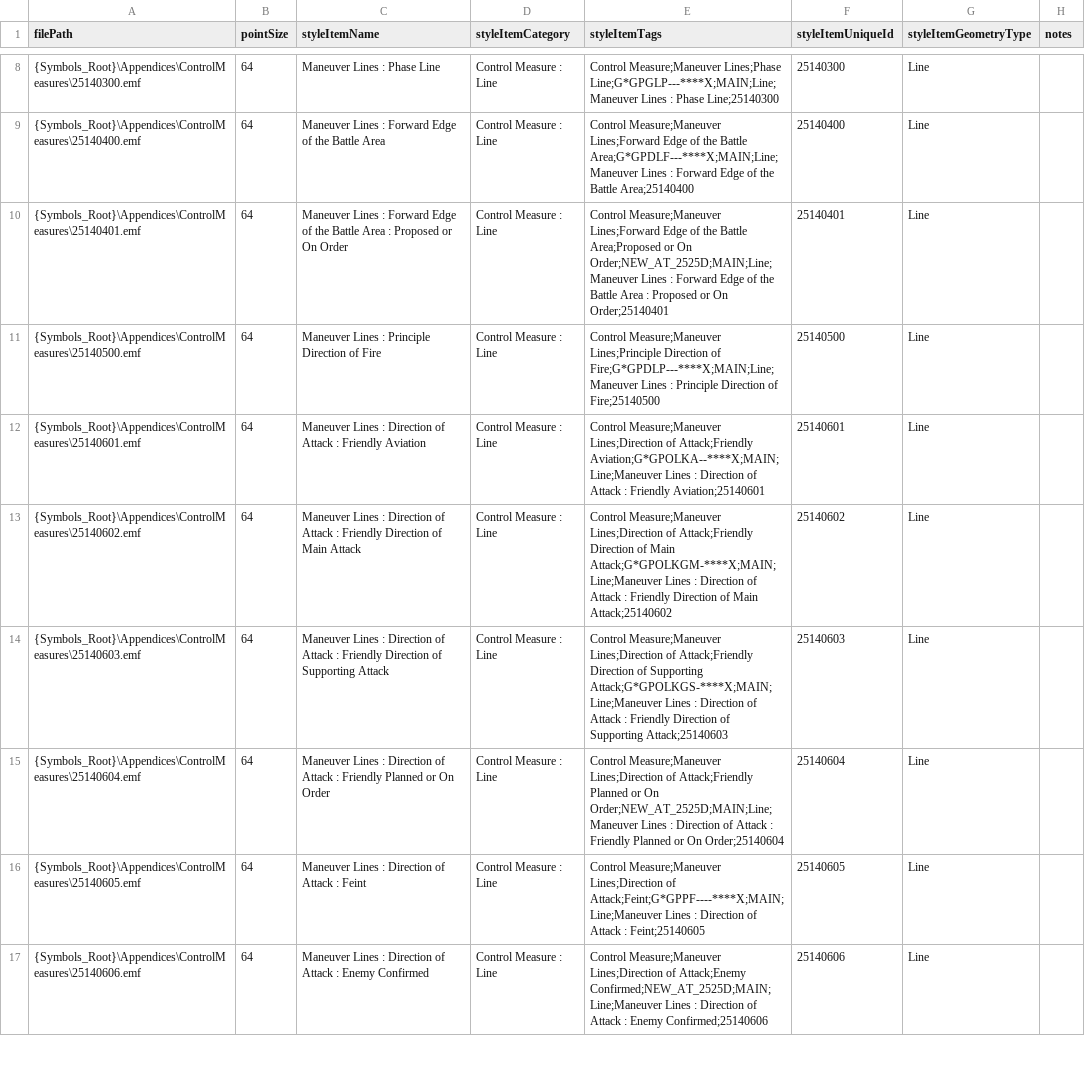
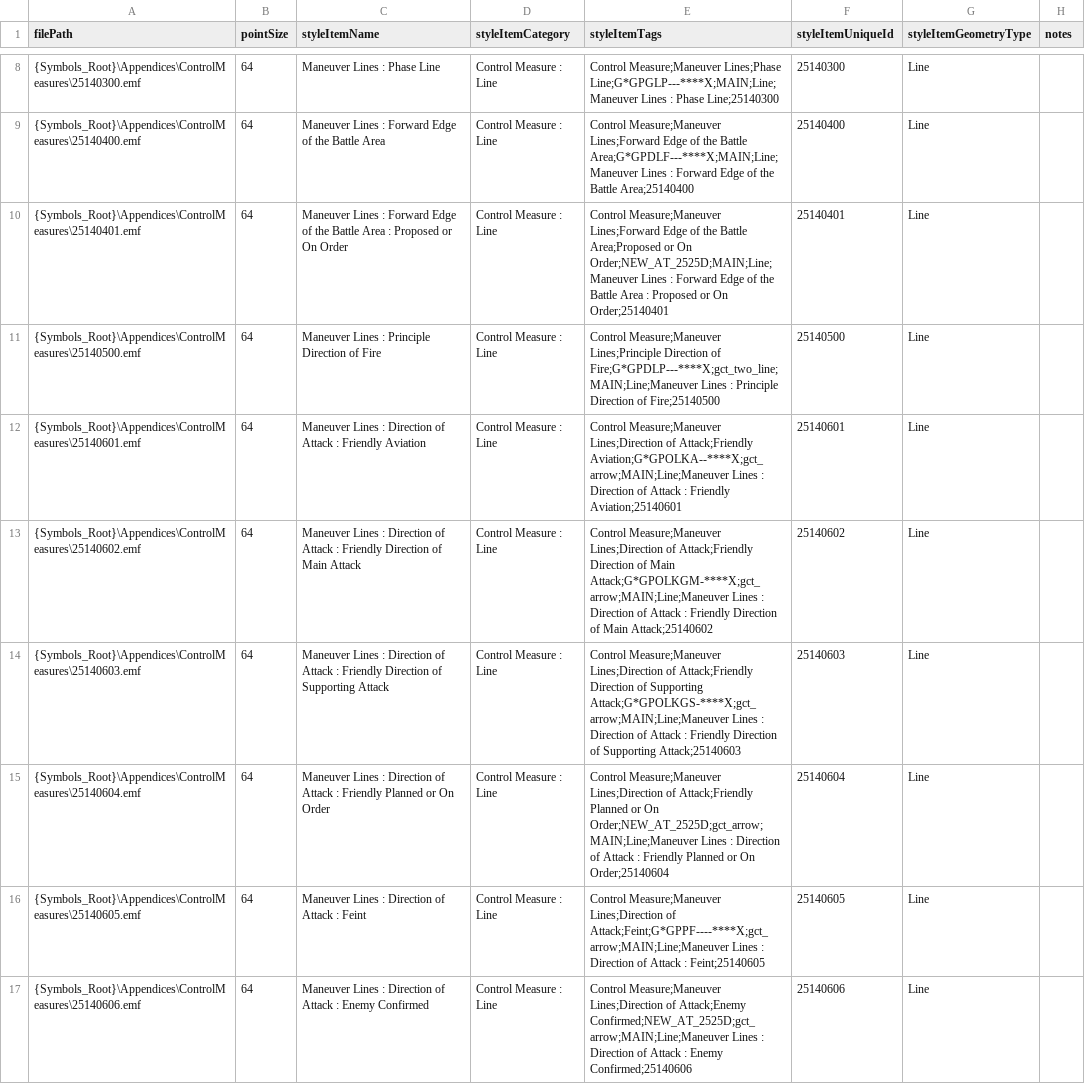
Before and after one commit to Esri/joint-military-symbology-xml, a CSV file: samples/imagefile_name_category_tags/Military-ControlMeasures-Source-Lines.csv, drawn as a sheet; only a part is shown, gaps mark what is left out; the diff covers the shown part only.

```diff
--- a/samples/imagefile_name_category_tags/Military-ControlMeasures-Source-Lines.csv
+++ b/samples/imagefile_name_category_tags/Military-ControlMeasures-Source-Lines.csv
@@ -10,8 +10,8 @@ filePath,pointSize,styleItemName,styleItemCategory,styleItemTags,styleItemUnique
 {Symbols_Root}\Appendices\ControlMeasures\25140401.emf,64,Maneuver Lines : Forward Edge of the Battle Area : Proposed or On Order,Control Measure : Line,Control Measure;Maneuver Lines;Forward Edge of the Battle Area;Proposed or On Order;NEW_AT_2525D;MAIN;Line;Maneuver Lines : Forward Edge of the Battle Area : Proposed or On Order;25140401,25140401,Line,
-{Symbols_Root}\Appendices\ControlMeasures\25140500.emf,64,Maneuver Lines : Principle Direction of Fire,Control Measure : Line,Control Measure;Maneuver Lines;Principle Direction of Fire;G*GPDLP---****X;MAIN;Line;Maneuver Lines : Principle Direction of Fire;25140500,25140500,Line,
-{Symbols_Root}\Appendices\ControlMeasures\25140601.emf,64,Maneuver Lines : Direction of Attack : Friendly Aviation,Control Measure : Line,Control Measure;Maneuver Lines;Direction of Attack;Friendly Aviation;G*GPOLKA--****X;MAIN;Line;Maneuver Lines : Direction of Attack : Friendly Aviation;25140601,25140601,Line,
-{Symbols_Root}\Appendices\ControlMeasures\25140602.emf,64,Maneuver Lines : Direction of Attack : Friendly Direction of Main Attack,Control Measure : Line,Control Measure;Maneuver Lines;Direction of Attack;Friendly Direction of Main Attack;G*GPOLKGM-****X;MAIN;Line;Maneuver Lines : Direction of Attack : Friendly Direction of Main Attack;25140602,25140602,Line,
-{Symbols_Root}\Appendices\ControlMeasures\25140603.emf,64,Maneuver Lines : Direction of Attack : Friendly Direction of Supporting Attack,Control Measure : Line,Control Measure;Maneuver Lines;Direction of Attack;Friendly Direction of Supporting Attack;G*GPOLKGS-****X;MAIN;Line;Maneuver Lines : Direction of Attack : Friendly Direction of Supporting Attack;25140603,25140603,Line,
-{Symbols_Root}\Appendices\ControlMeasures\25140604.emf,64,Maneuver Lines : Direction of Attack : Friendly Planned or On Order,Control Measure : Line,Control Measure;Maneuver Lines;Direction of Attack;Friendly Planned or On Order;NEW_AT_2525D;MAIN;Line;Maneuver Lines : Direction of Attack : Friendly Planned or On Order;25140604,25140604,Line,
-{Symbols_Root}\Appendices\ControlMeasures\25140605.emf,64,Maneuver Lines : Direction of Attack : Feint,Control Measure : Line,Control Measure;Maneuver Lines;Direction of Attack;Feint;G*GPPF----****X;MAIN;Line;Maneuver Lines : Direction of Attack : Feint;25140605,25140605,Line,
-{Symbols_Root}\Appendices\ControlMeasures\25140606.emf,64,Maneuver Lines : Direction of Attack : Enemy Confirmed,Control Measure : Line,Control Measure;Maneuver Lines;Direction of Attack;Enemy Confirmed;NEW_AT_2525D;MAIN;Line;Maneuver Lines : Direction of Attack : Enemy Confirmed;25140606,25140606,Line,
+{Symbols_Root}\Appendices\ControlMeasures\25140500.emf,64,Maneuver Lines : Principle Direction of Fire,Control Measure : Line,Control Measure;Maneuver Lines;Principle Direction of Fire;G*GPDLP---****X;gct_two_line;MAIN;Line;Maneuver Lines : Principle Direction of Fire;25140500,25140500,Line,
+{Symbols_Root}\Appendices\ControlMeasures\25140601.emf,64,Maneuver Lines : Direction of Attack : Friendly Aviation,Control Measure : Line,Control Measure;Maneuver Lines;Direction of Attack;Friendly Aviation;G*GPOLKA--****X;gct_arrow;MAIN;Line;Maneuver Lines : Direction of Attack : Friendly Aviation;25140601,25140601,Line,
+{Symbols_Root}\Appendices\ControlMeasures\25140602.emf,64,Maneuver Lines : Direction of Attack : Friendly Direction of Main Attack,Control Measure : Line,Control Measure;Maneuver Lines;Direction of Attack;Friendly Direction of Main Attack;G*GPOLKGM-****X;gct_arrow;MAIN;Line;Maneuver Lines : Direction of Attack : Friendly Direction of Main Attack;25140602,25140602,Line,
+{Symbols_Root}\Appendices\ControlMeasures\25140603.emf,64,Maneuver Lines : Direction of Attack : Friendly Direction of Supporting Attack,Control Measure : Line,Control Measure;Maneuver Lines;Direction of Attack;Friendly Direction of Supporting Attack;G*GPOLKGS-****X;gct_arrow;MAIN;Line;Maneuver Lines : Direction of Attack : Friendly Direction of Supporting Attack;25140603,25140603,Line,
+{Symbols_Root}\Appendices\ControlMeasures\25140604.emf,64,Maneuver Lines : Direction of Attack : Friendly Planned or On Order,Control Measure : Line,Control Measure;Maneuver Lines;Direction of Attack;Friendly Planned or On Order;NEW_AT_2525D;gct_arrow;MAIN;Line;Maneuver Lines : Direction of Attack : Friendly Planned or On Order;25140604,25140604,Line,
+{Symbols_Root}\Appendices\ControlMeasures\25140605.emf,64,Maneuver Lines : Direction of Attack : Feint,Control Measure : Line,Control Measure;Maneuver Lines;Direction of Attack;Feint;G*GPPF----****X;gct_arrow;MAIN;Line;Maneuver Lines : Direction of Attack : Feint;25140605,25140605,Line,
+{Symbols_Root}\Appendices\ControlMeasures\25140606.emf,64,Maneuver Lines : Direction of Attack : Enemy Confirmed,Control Measure : Line,Control Measure;Maneuver Lines;Direction of Attack;Enemy Confirmed;NEW_AT_2525D;gct_arrow;MAIN;Line;Maneuver Lines : Direction of Attack : Enemy Confirmed;25140606,25140606,Line,
```
Also changed, not shown: 59 edited cells elsewhere in this file, samples/imagefile_name_category_tags/Military-All-Icons.csv, samples/imagefile_name_category_tags/Military-ControlMeasures-Source-Areas.csv, 19 other files.
